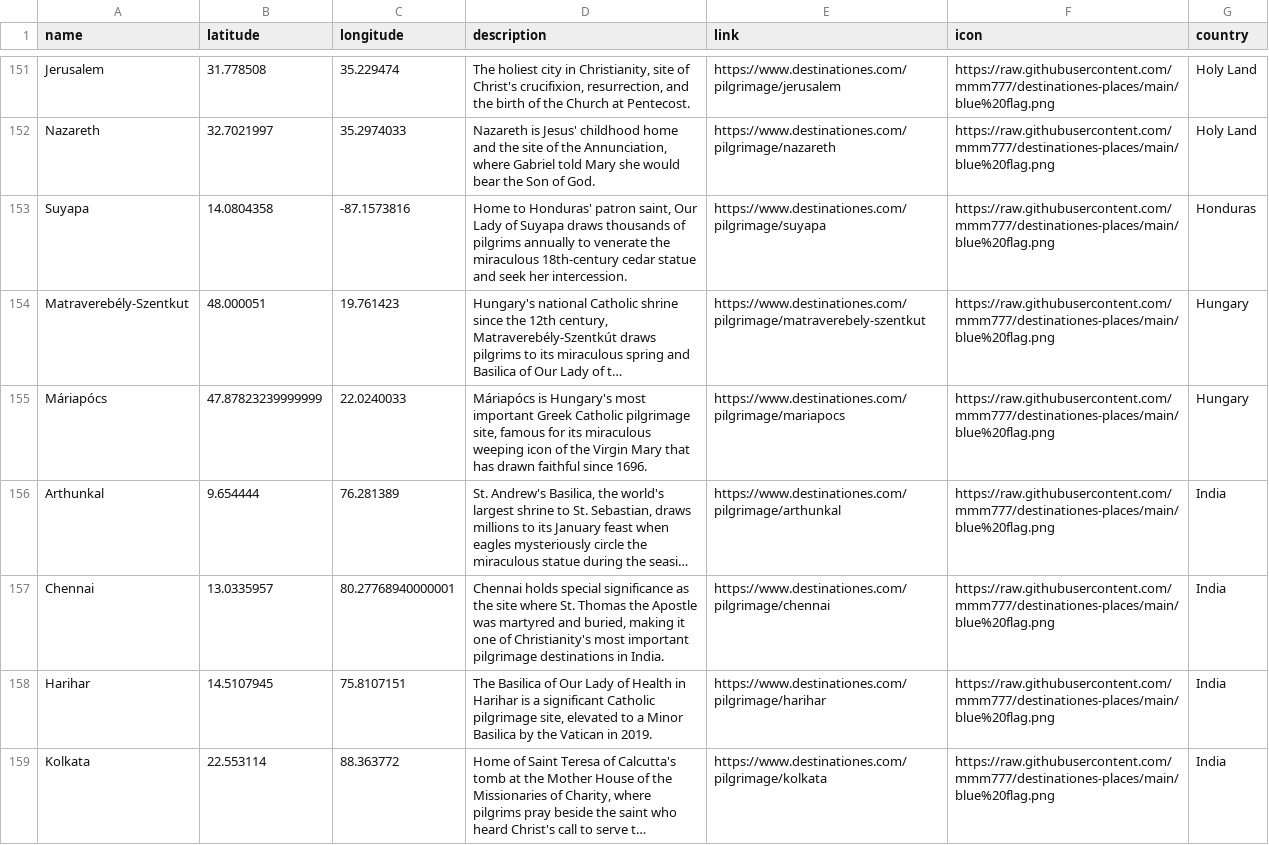
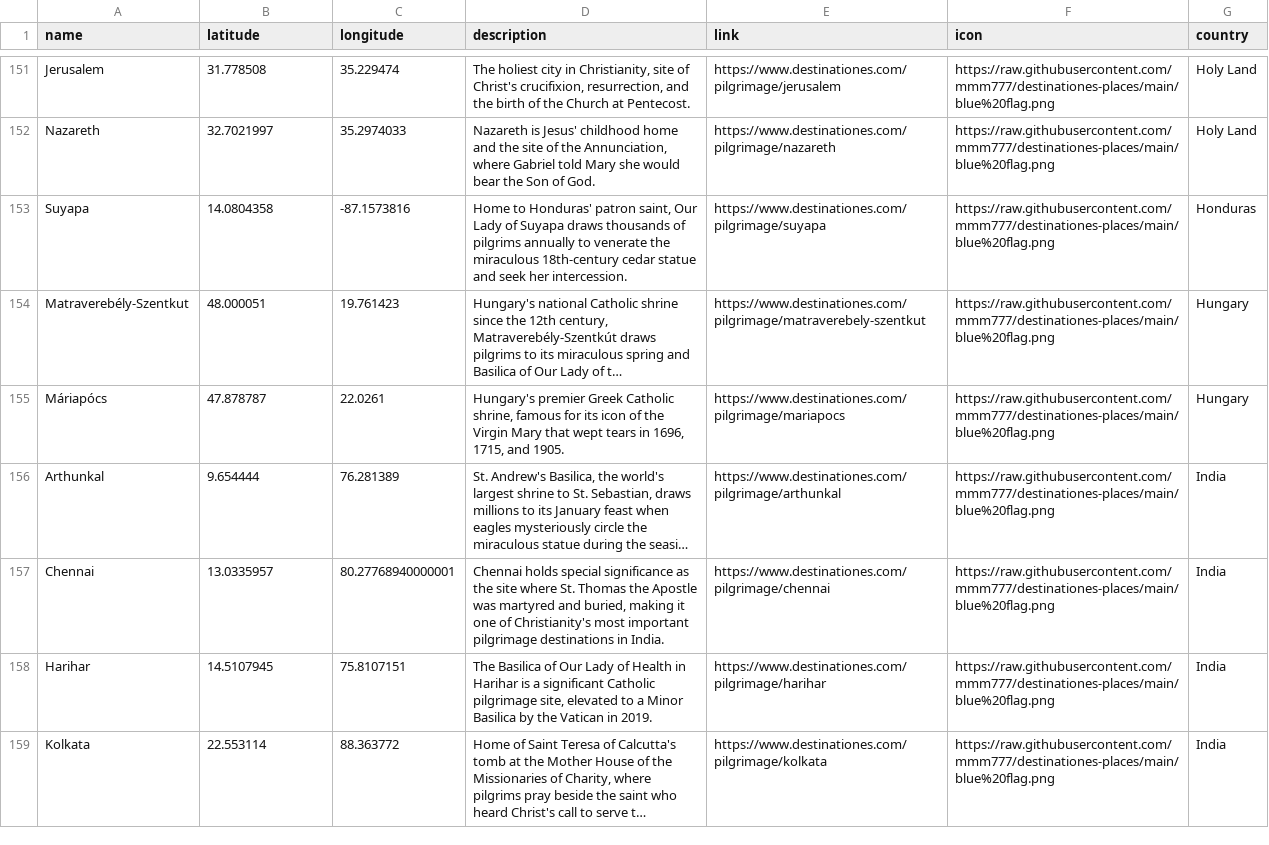
Before and after one commit to mmm777/destinationes-places, a CSV file: places.csv, drawn as a sheet; only a part is shown, gaps mark what is left out; long unchanged cells end in …; the diff names each change by its address in the sheet, - before the commit and + after, or states it on an @@ line.

Commit message:
Update places.csv (392 places)

```diff
--- a/places.csv
+++ b/places.csv
-B155 (latitude): 47.87823239999999
+B155 (latitude): 47.878787
-C155 (longitude): 22.0240033
+C155 (longitude): 22.0261
-D155 (description): Máriapócs is Hungary's most important Greek Catholic pilgrimage site, famous for its miraculous weeping icon of the Virgin Mary that has drawn faithful since 1696.
+D155 (description): Hungary's premier Greek Catholic shrine, famous for its icon of the Virgin Mary that wept tears in 1696, 1715, and 1905.
```
